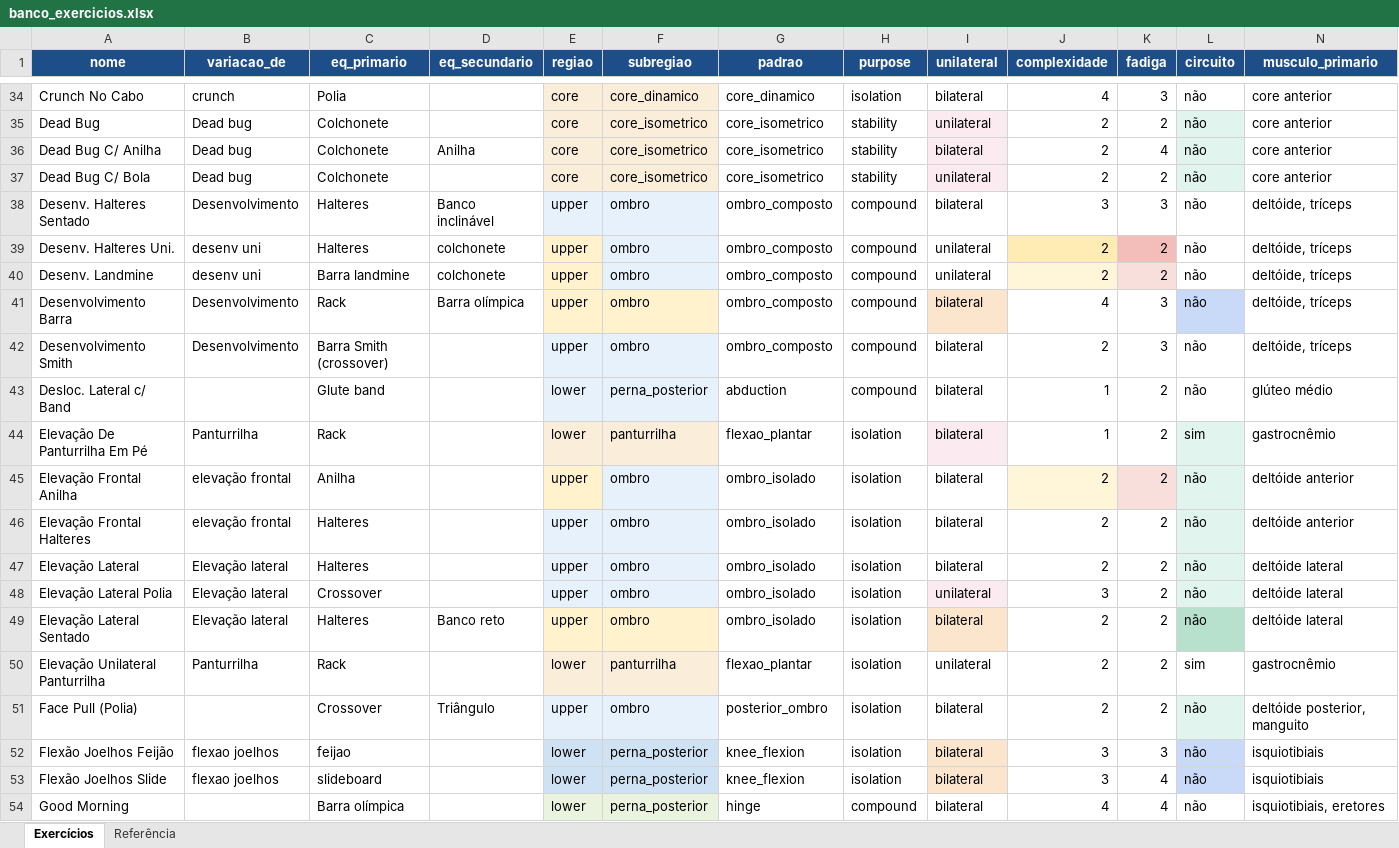
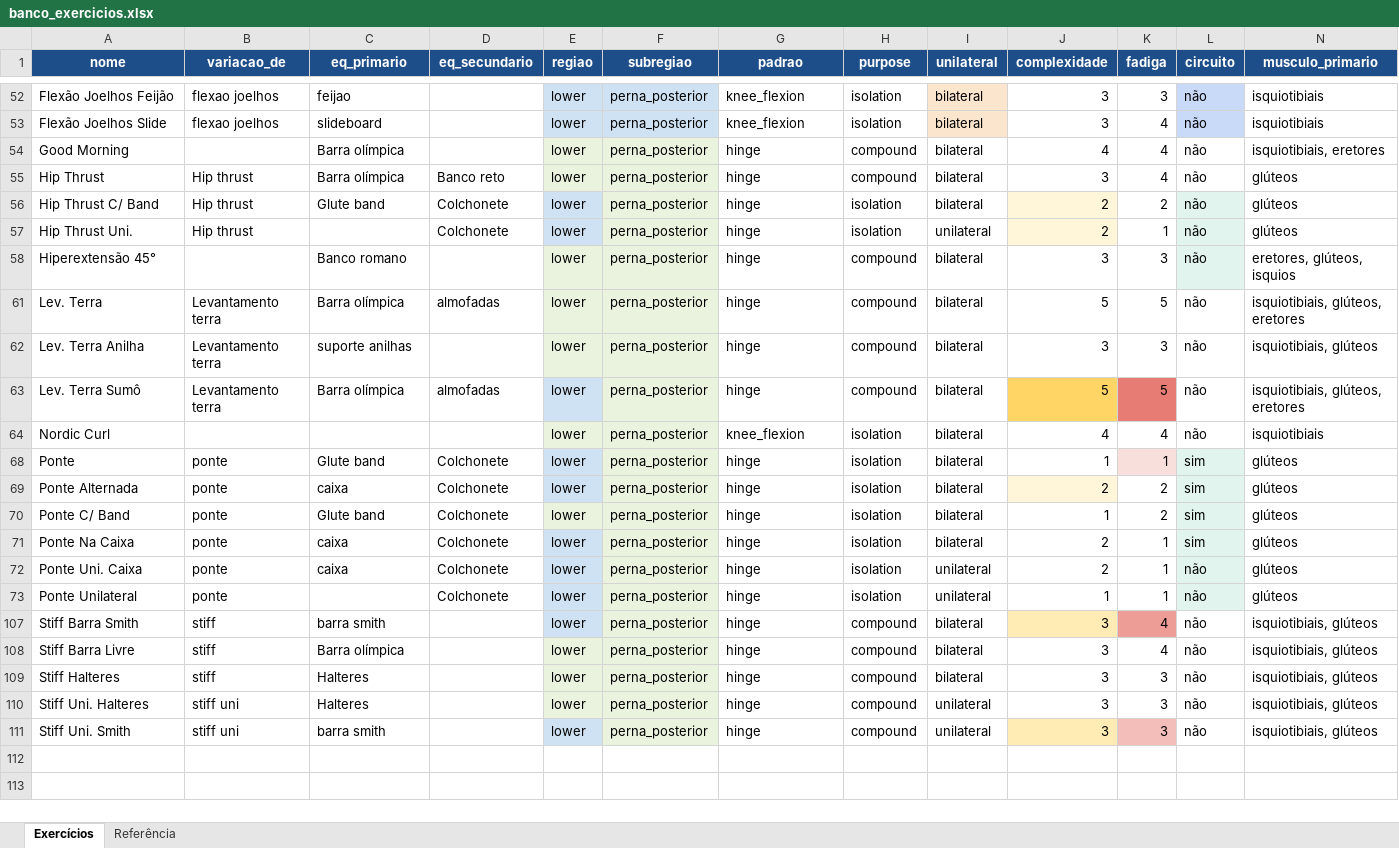
Before and after one commit to berfleck/workout-app2, an Excel workbook: banco_exercicios.xlsx, sheet Exercícios, drawn as a sheet; only a part is shown, gaps mark what is left out; the shorter side is filled out with more unchanged rows; values as stored, in another font and other column widths than the file's, no borders; charts and pictures and conditional formats not drawn; rows hold the shown columns only; the diff covers the shown part only; the diff names each change by its address in the sheet, - before the commit and + after, or states it on an @@ line.

Commit message:
settings.local e banco atualizado

```diff
--- a/banco_exercicios.xlsx (sheet Exercícios)
+++ b/banco_exercicios.xlsx (sheet Exercícios)
@@ row 34 hidden: Crunch No Cabo | crunch | Polia |  | core | core_dinamico | core_dinamico | isolation | bilateral | 4 | 3 | não | core anterior @@
@@ row 35 hidden: Dead Bug | Dead bug | Colchonete |  | core | core_isometrico | core_isometrico | stability | unilateral | 2 | 2 | não | core anterior @@
@@ row 36 hidden: Dead Bug C/ Anilha | Dead bug | Colchonete | Anilha | core | core_isometrico | core_isometrico | stability | bilateral | 2 | 4 | não | core anterior @@
@@ row 37 hidden: Dead Bug C/ Bola | Dead bug | Colchonete |  | core | core_isometrico | core_isometrico | stability | unilateral | 2 | 2 | não | core anterior @@
@@ row 38 hidden: Desenv. Halteres Sentado | Desenvolvimento | Halteres | Banco inclinável | upper | ombro | ombro_composto | compound | bilateral | 3 | 3 | não | deltóide, tríceps @@
@@ row 39 hidden: Desenv. Halteres Uni. | desenv uni | Halteres | colchonete | upper | ombro | ombro_composto | compound | unilateral | 2 | 2 | não | deltóide, tríceps @@
@@ row 40 hidden: Desenv. Landmine | desenv uni | Barra landmine | colchonete | upper | ombro | ombro_composto | compound | unilateral | 2 | 2 | não | deltóide, tríceps @@
@@ row 41 hidden: Desenvolvimento Barra | Desenvolvimento | Rack | Barra olímpica | upper | ombro | ombro_composto | compound | bilateral | 4 | 3 | não | deltóide, tríceps @@
@@ row 42 hidden: Desenvolvimento Smith | Desenvolvimento | Barra Smith (crossover) |  | upper | ombro | ombro_composto | compound | bilateral | 2 | 3 | não | deltóide, tríceps @@
@@ row 43 hidden: Desloc. Lateral c/ Band |  | Glute band |  | lower | perna_posterior | abduction | compound | bilateral | 1 | 2 | não | glúteo médio @@
@@ row 44 hidden: Elevação De Panturrilha Em Pé | Panturrilha | Rack |  | lower | panturrilha | flexao_plantar | isolation | bilateral | 1 | 2 | sim | gastrocnêmio @@
@@ row 45 hidden: Elevação Frontal Anilha | elevação frontal | Anilha |  | upper | ombro | ombro_isolado | isolation | bilateral | 2 | 2 | não | deltóide anterior @@
@@ row 46 hidden: Elevação Frontal Halteres | elevação frontal | Halteres |  | upper | ombro | ombro_isolado | isolation | bilateral | 2 | 2 | não | deltóide anterior @@
@@ row 47 hidden: Elevação Lateral | Elevação lateral | Halteres |  | upper | ombro | ombro_isolado | isolation | bilateral | 2 | 2 | não | deltóide lateral @@
@@ row 48 hidden: Elevação Lateral Polia | Elevação lateral | Crossover |  | upper | ombro | ombro_isolado | isolation | unilateral | 3 | 2 | não | deltóide lateral @@
@@ row 49 hidden: Elevação Lateral Sentado | Elevação lateral | Halteres | Banco reto | upper | ombro | ombro_isolado | isolation | bilateral | 2 | 2 | não | deltóide lateral @@
@@ row 50 hidden: Elevação Unilateral Panturrilha | Panturrilha | Rack |  | lower | panturrilha | flexao_plantar | isolation | unilateral | 2 | 2 | sim | gastrocnêmio @@
@@ row 51 hidden: Face Pull (Polia) |  | Crossover | Triângulo | upper | ombro | posterior_ombro | isolation | bilateral | 2 | 2 | não | deltóide posterior, manguito @@
```
Also changed, not shown: 84 hidden or unhidden rows elsewhere in this sheet, 3 other files.
